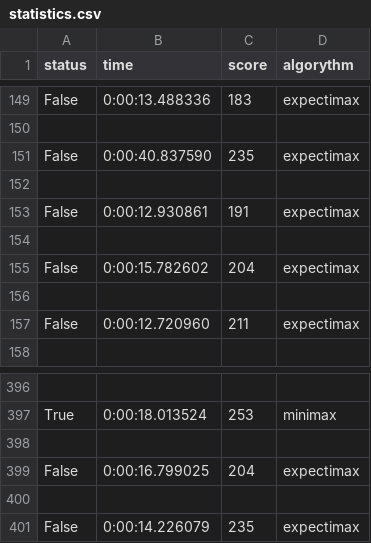
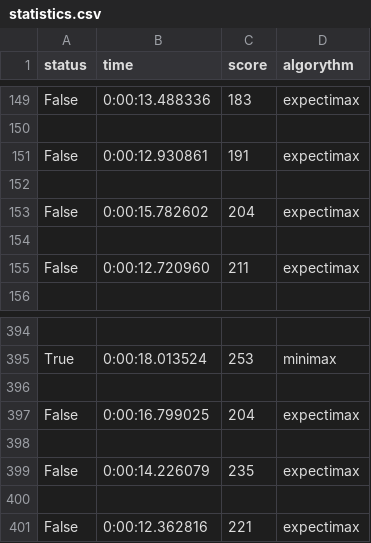
Before and after one commit to eleonora-mykhalchuk-02/PacMan, a CSV file: statistics.csv, drawn as a sheet; only a part is shown, gaps mark what is left out; removed rows and columns are numbered as before the commit, all else as after; the diff names each change by its address in the sheet, - before the commit and + after, or states it on an @@ line.

```diff
--- a/statistics.csv
+++ b/statistics.csv
-row 151: False | 0:00:40.837590 | 235 | expectimax
-row 152: (empty)
+row 400: (empty)
+row 401: False | 0:00:12.362816 | 221 | expectimax
```
Also changed, not shown: 2 other files.
